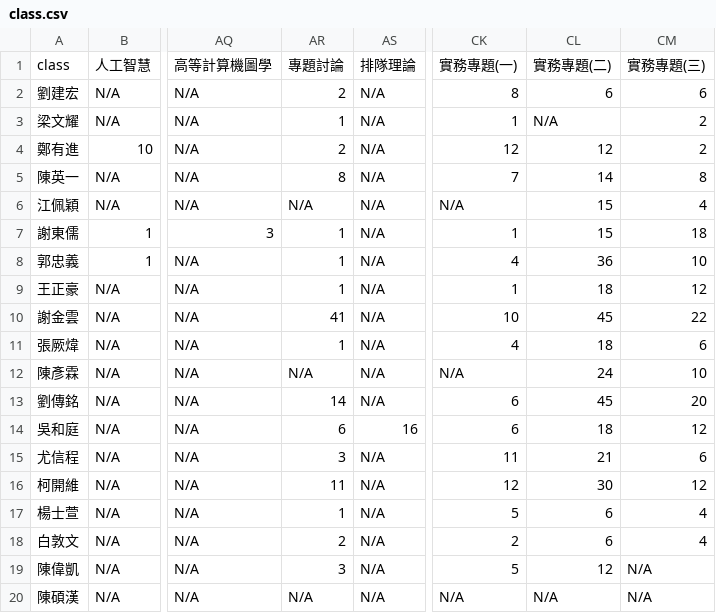
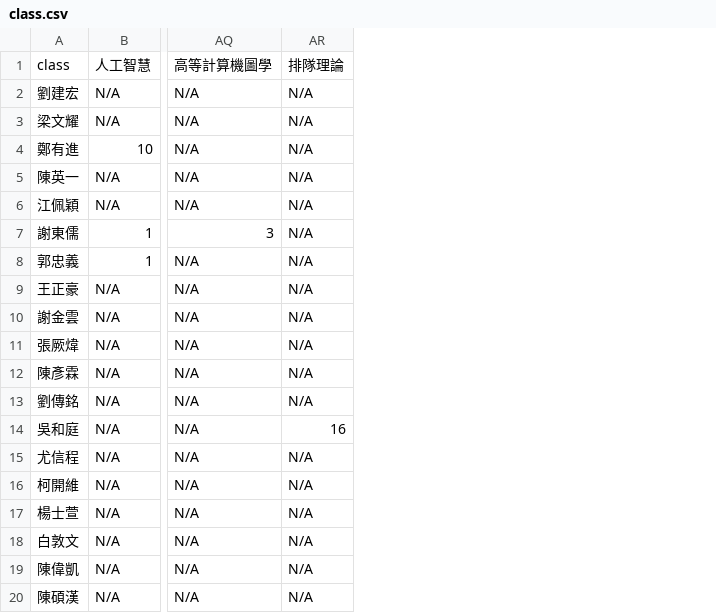
Before and after one commit to su8691/vis2021s, a CSV file: lab02/class.csv, drawn as a sheet; only a part is shown, gaps mark what is left out; the diff names each change by its address in the sheet, - before the commit and + after, or states it on an @@ line.

Commit message:
update class.csv

```diff
--- a/lab02/class.csv
+++ b/lab02/class.csv
-column AR, rows 1-20: 專題討論 | 2 | 1 | 2 | 8 | N/A | 1 | 1 | 1 | 41 | 1 | N/A | 14 | 6 | 3 | 11 | 1 | 2 | 3 | N/A
-column CK, rows 1-20: 實務專題(一) | 8 | 1 | 12 | 7 | N/A | 1 | 4 | 1 | 10 | 4 | N/A | 6 | 6 | 11 | 12 | 5 | 2 | 5 | N/A
-column CL, rows 1-20: 實務專題(二) | 6 | N/A | 12 | 14 | 15 | 15 | 36 | 18 | 45 | 18 | 24 | 45 | 18 | 21 | 30 | 6 | 6 | 12 | N/A
-column CM, rows 1-20: 實務專題(三) | 6 | 2 | 2 | 8 | 4 | 18 | 10 | 12 | 22 | 6 | 10 | 20 | 12 | 6 | 12 | 4 | 4 | N/A | N/A
```
